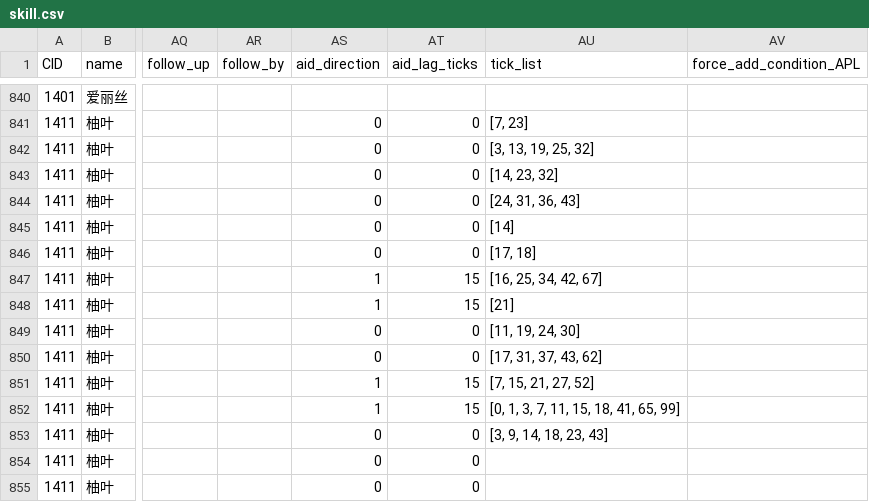
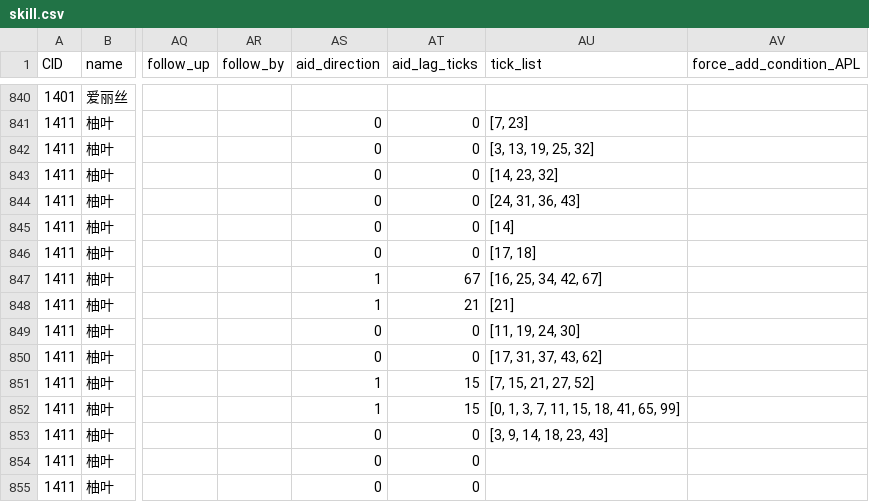
Before and after one commit to ZZZSimulator/ZSim, a CSV file: zsim/data/skill.csv, drawn as a sheet; only a part is shown, gaps mark what is left out; the diff names each change by its address in the sheet, - before the commit and + after, or states it on an @@ line.

```diff
--- a/zsim/data/skill.csv
+++ b/zsim/data/skill.csv
-AT847 (aid_lag_ticks): 15
+AT847 (aid_lag_ticks): 67
-AT848 (aid_lag_ticks): 15
+AT848 (aid_lag_ticks): 21
```
Also changed, not shown: 9 other files.
